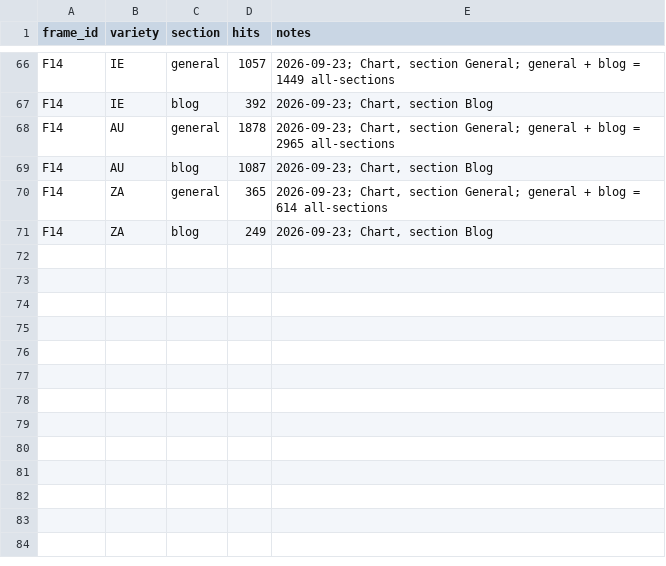
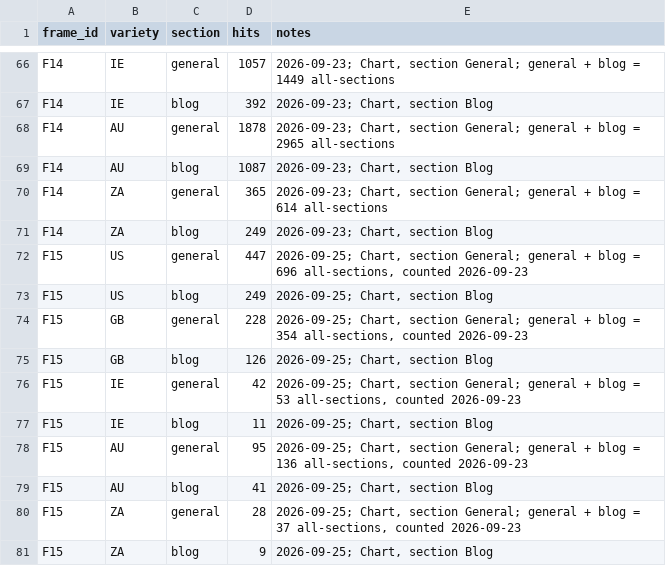
Before and after one commit to ces0491/englishRegisterStudy, a CSV file: data/counts.csv, drawn as a sheet; only a part is shown, gaps mark what is left out; the diff names each change by its address in the sheet, - before the commit and + after, or states it on an @@ line.

```diff
--- a/data/counts.csv
+++ b/data/counts.csv
+row 72: F15 | US | general | 447 | 2026-09-25; Chart, section General; general + blog = 696 all-sections, counted 2026-09-23
+row 73: F15 | US | blog | 249 | 2026-09-25; Chart, section Blog
+row 74: F15 | GB | general | 228 | 2026-09-25; Chart, section General; general + blog = 354 all-sections, counted 2026-09-23
+row 75: F15 | GB | blog | 126 | 2026-09-25; Chart, section Blog
+row 76: F15 | IE | general | 42 | 2026-09-25; Chart, section General; general + blog = 53 all-sections, counted 2026-09-23
+row 77: F15 | IE | blog | 11 | 2026-09-25; Chart, section Blog
+row 78: F15 | AU | general | 95 | 2026-09-25; Chart, section General; general + blog = 136 all-sections, counted 2026-09-23
+row 79: F15 | AU | blog | 41 | 2026-09-25; Chart, section Blog
+row 80: F15 | ZA | general | 28 | 2026-09-25; Chart, section General; general + blog = 37 all-sections, counted 2026-09-23
+row 81: F15 | ZA | blog | 9 | 2026-09-25; Chart, section Blog
```
Also changed, not shown: 1 other file.
